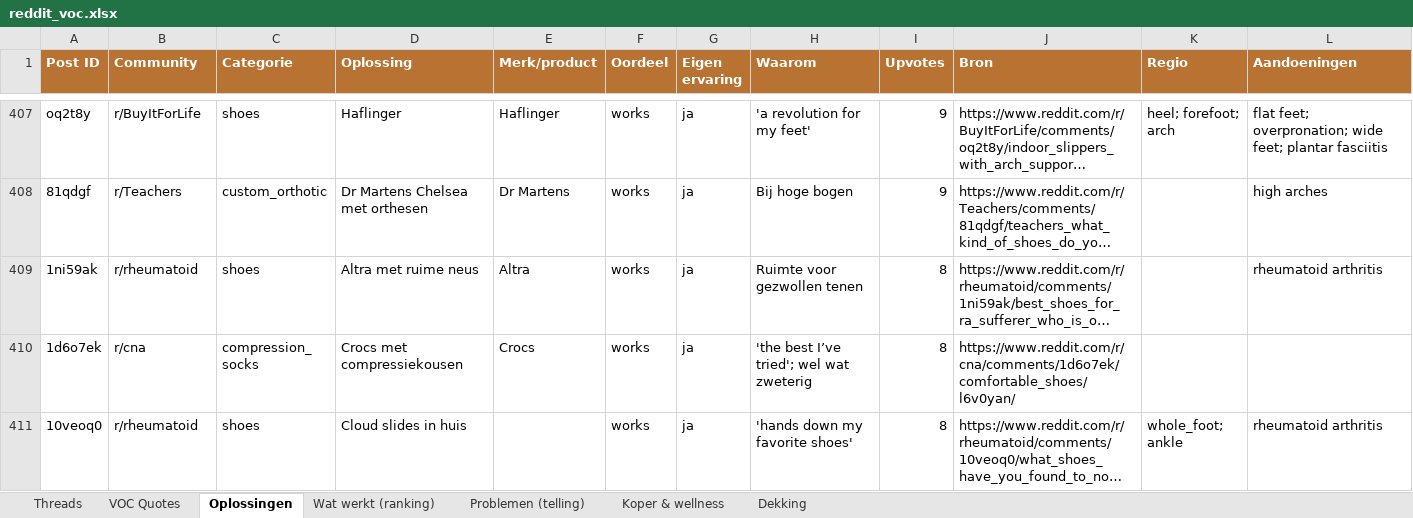
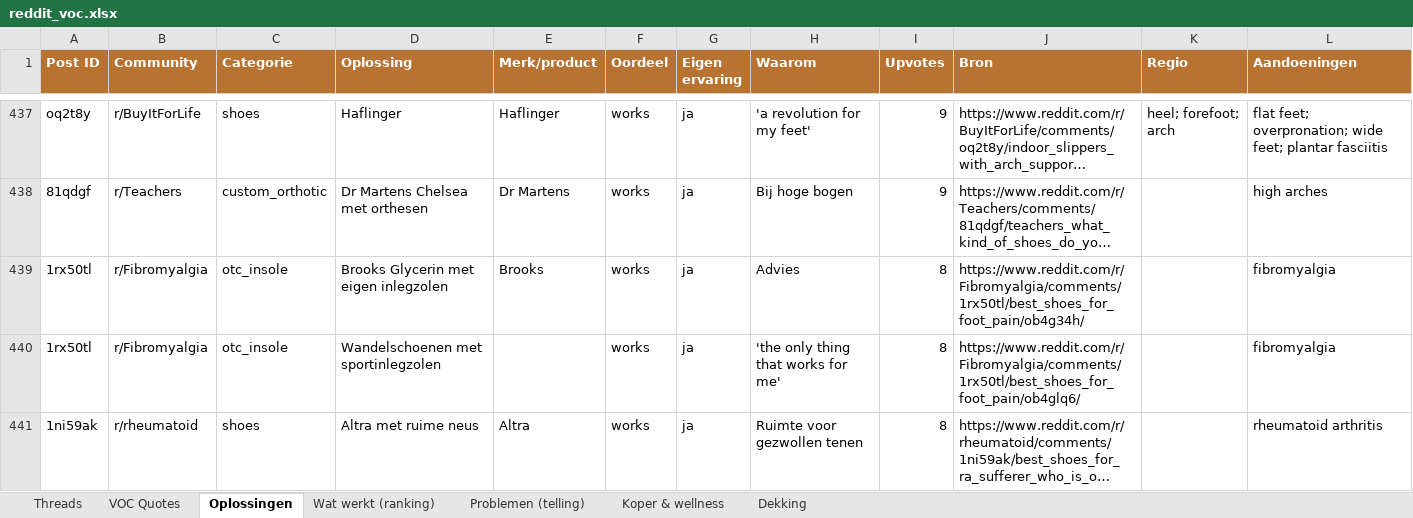
Before and after one commit to JorisKeijzer/Reddit-Scraper-Wintereijk, an Excel workbook: exports/reddit_voc.xlsx, sheet Oplossingen, drawn as a sheet; only a part is shown, gaps mark what is left out; the shorter side is filled out with more unchanged rows; long unchanged cells end in …; values as stored, in another font and other column widths than the file's, no borders; the diff covers the shown part only; the diff names each change by its address in the sheet, - before the commit and + after, or states it on an @@ line.

```diff
--- a/exports/reddit_voc.xlsx (sheet Oplossingen)
+++ b/exports/reddit_voc.xlsx (sheet Oplossingen)
+row 439: 1rx50tl | r/Fibromyalgia | otc_insole | Brooks Glycerin met eigen inlegzolen | Brooks | works | ja | Advies | 8 | https://www.reddit.com/r/Fibromyalgia/comments/1rx50tl/best_shoes_for_foot_pain/ob4g34h/ |  | fibromyalgia
+row 440: 1rx50tl | r/Fibromyalgia | otc_insole | Wandelschoenen met sportinlegzolen |  | works | ja | 'the only thing that works for me' | 8 | https://www.reddit.com/r/Fibromyalgia/comments/1rx50tl/best_shoes_for_foot_pain/ob4glq6/ |  | fibromyalgia
```
Also changed, not shown: 43 added rows elsewhere in this sheet, sheet VOC Quotes, sheet Threads, sheet Problemen (telling), sheet Wat werkt (ranking), sheet Dekking, sheet Koper & wellness, 19 other files.
